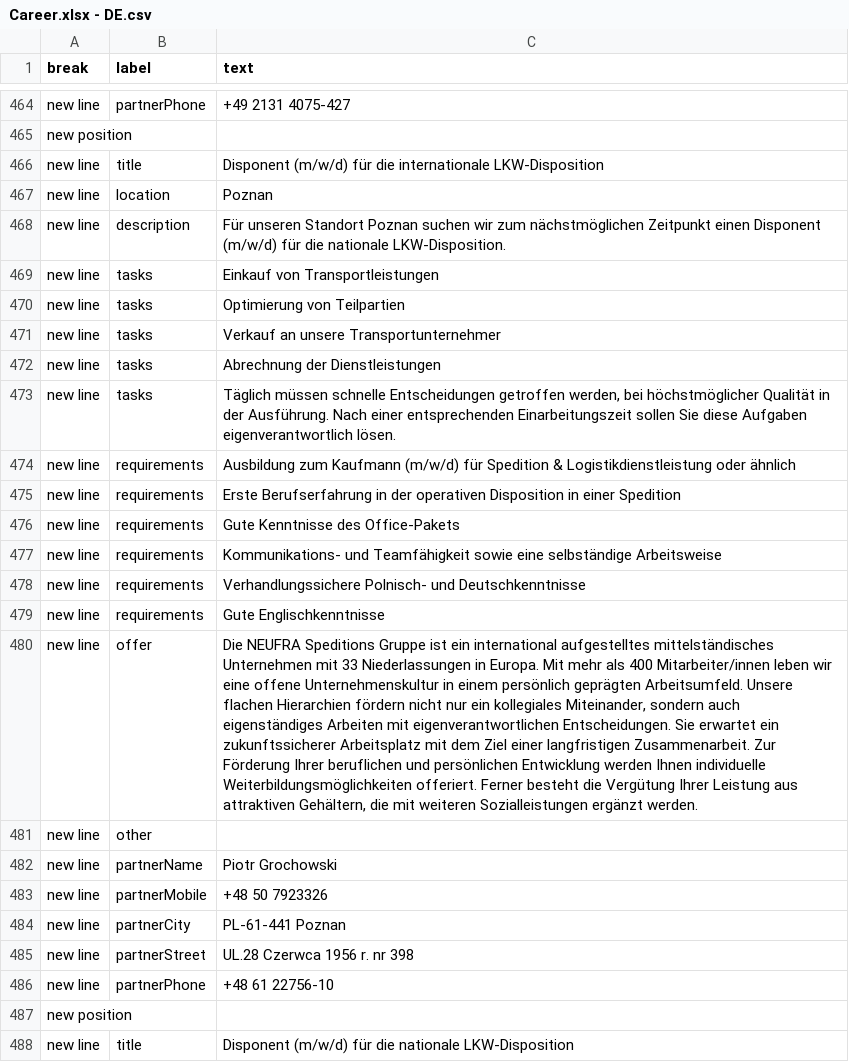
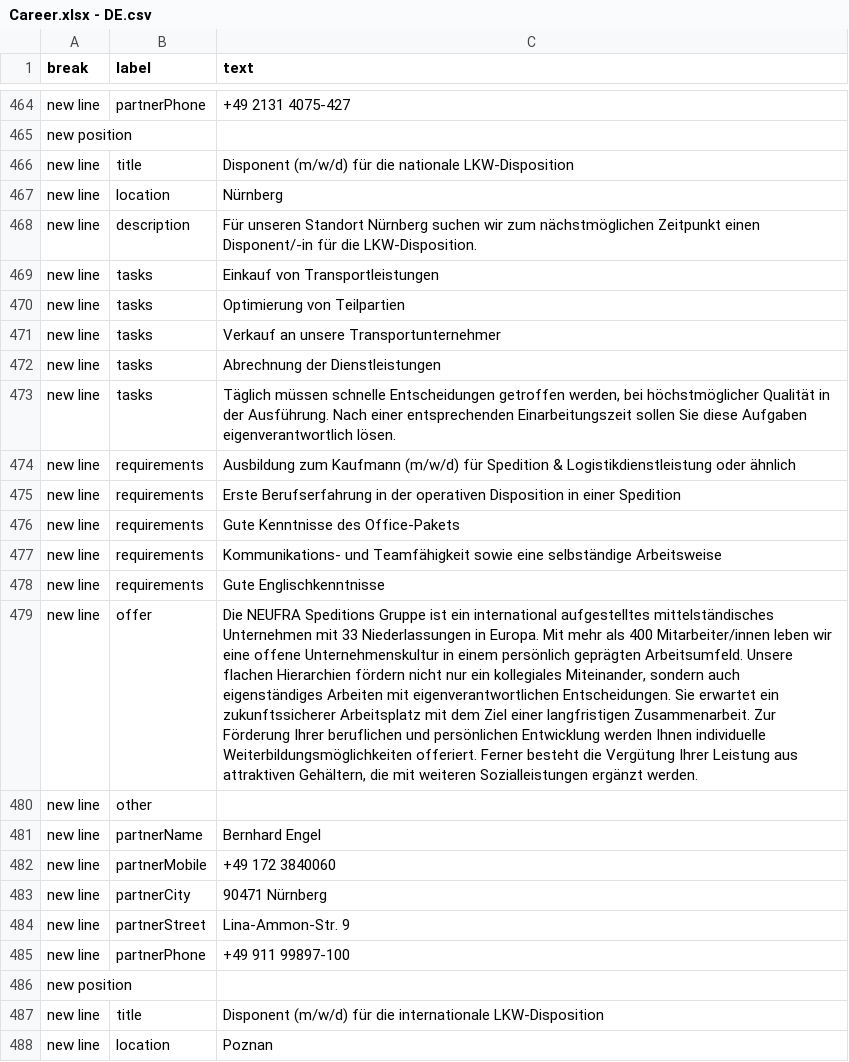
Before and after one commit to NeufraIT/neufra.eu, a CSV file: src/assets/files/carreer/Career.xlsx - DE.csv, drawn as a sheet; only a part is shown, gaps mark what is left out; the shorter side is filled out with more unchanged rows; the diff names each change by its address in the sheet, - before the commit and + after, or states it on an @@ line.

Commit message:
Update Career.csv add Nuernberg

```diff
--- a/src/assets/files/carreer/Career.xlsx - DE.csv
+++ b/src/assets/files/carreer/Career.xlsx - DE.csv
+row 466: new line | title | Disponent (m/w/d) für die nationale LKW-Disposition
+row 467: new line | location | Nürnberg
+row 468: new line | description | Für unseren Standort Nürnberg suchen wir zum nächstmöglichen Zeitpunkt einen Disponent/-in für die LKW-Disposition.
+row 469: new line | tasks | Einkauf von Transportleistungen
+row 470: new line | tasks | Optimierung von Teilpartien
+row 471: new line | tasks | Verkauf an unsere Transportunternehmer
+row 472: new line | tasks | Abrechnung der Dienstleistungen
+row 473: new line | tasks | Täglich müssen schnelle Entscheidungen getroffen werden, bei höchstmöglicher Qualität in der Ausführung. Nach einer entsprechenden Einarbeitungszeit sollen Sie diese Aufgaben eigenverantwortlich lösen.
+row 474: new line | requirements | Ausbildung zum Kaufmann (m/w/d) für Spedition & Logistikdienstleistung oder ähnlich
+row 475: new line | requirements | Erste Berufserfahrung in der operativen Disposition in einer Spedition
+row 476: new line | requirements | Gute Kenntnisse des Office-Pakets
+row 477: new line | requirements | Kommunikations- und Teamfähigkeit sowie eine selbständige Arbeitsweise
+row 478: new line | requirements | Gute Englischkenntnisse
+row 479: new line | offer | Die NEUFRA Speditions Gruppe ist ein international aufgestelltes mittelständisches Unternehmen mit 33 Niederlassungen in Europa. Mit mehr als 400 Mitarbeiter/innen leben wir eine offene Unternehmenskultur in einem persönlich geprägten Arbeitsumfeld. Unsere flachen Hierarchien fördern nicht nur ein kollegiales Miteinander, sondern auch eigenständiges Arbeiten mit eigenverantwortlichen Entscheidungen. Sie erwartet ein zukunftssicherer Arbeitsplatz mit dem Ziel einer langfristigen Zusammenarbeit. Zur Förderung Ihrer beruflichen und persönlichen Entwicklung werden Ihnen individuelle Weiterbildungsmöglichkeiten offeriert. Ferner besteht die Vergütung Ihrer Leistung aus attraktiven Gehältern, die mit weiteren Sozialleistungen ergänzt werden.
+row 480: new line | other
+row 481: new line | partnerName | Bernhard Engel
+row 482: new line | partnerMobile | +49 172 3840060
+row 483: new line | partnerCity | 90471 Nürnberg
+row 484: new line | partnerStreet | Lina-Ammon-Str. 9
+row 485: new line | partnerPhone | +49 911 99897-100
+row 486: new position
```
Also changed, not shown: src/assets/files/carreer/Career.xlsx - EN.csv.
